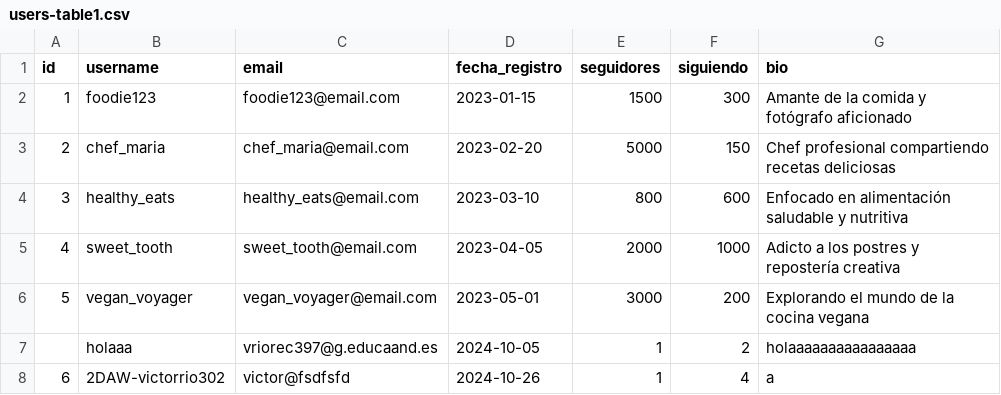
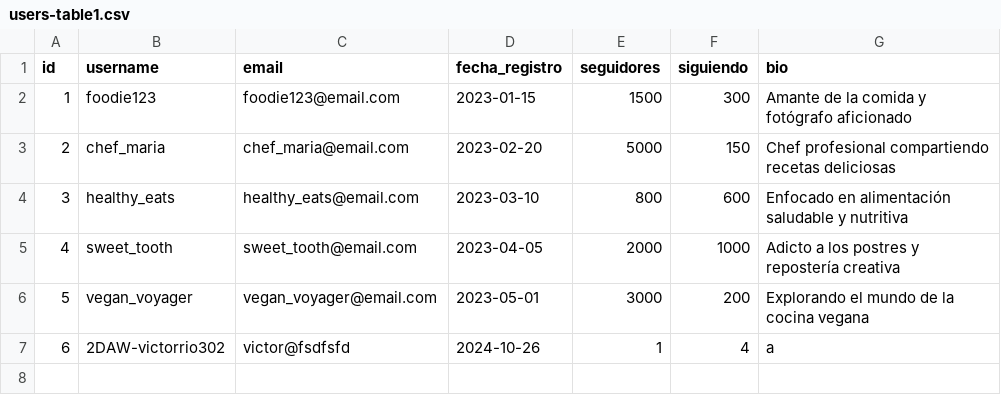
Before and after one commit to vctorr1/htdocs, a CSV file: crud_csv3/csv/users-table1.csv, drawn as a sheet.

```diff
--- a/crud_csv3/csv/users-table1.csv
+++ b/crud_csv3/csv/users-table1.csv
@@ -6,3 +6,2 @@ id,username,email,fecha_registro,seguidores,siguiendo,bio
 5,vegan_voyager,vegan_voyager@email.com,2023-05-01,3000,200,"Explorando el mundo de la cocina vegana"
-,holaaa,vriorec397@g.educaand.es,2024-10-05,1,2,holaaaaaaaaaaaaaaaa
 6,2DAW-victorrio302,victor@fsdfsfd,2024-10-26,1,4,a
```
Also changed, not shown: 2 other files.
